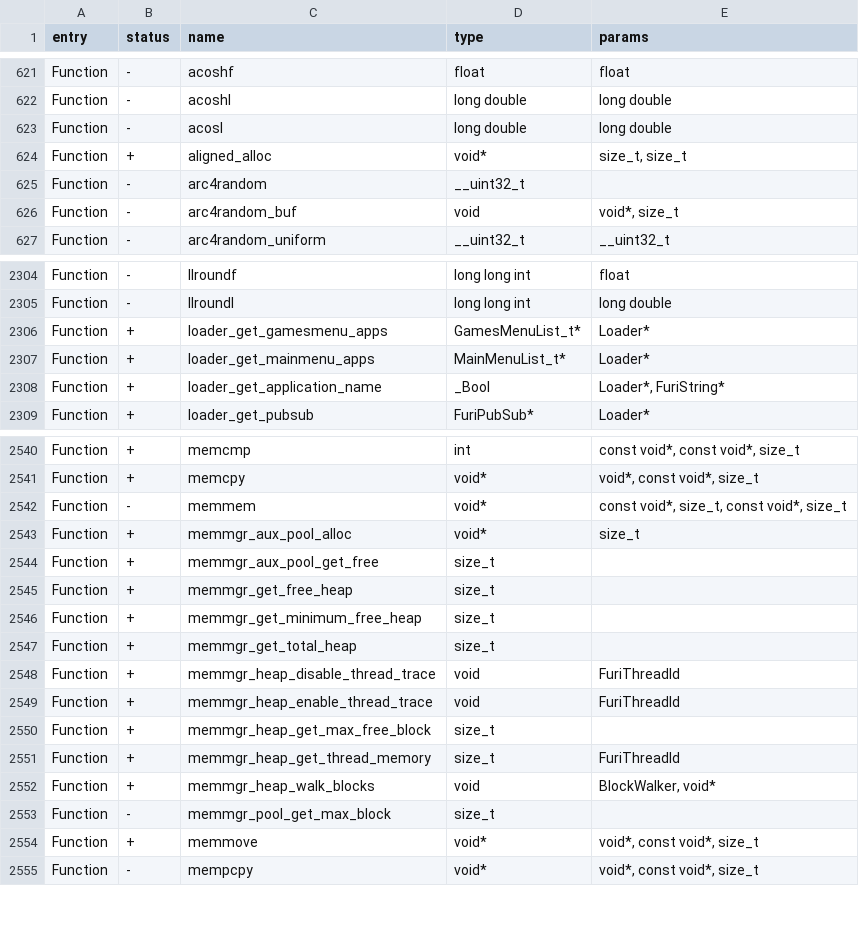
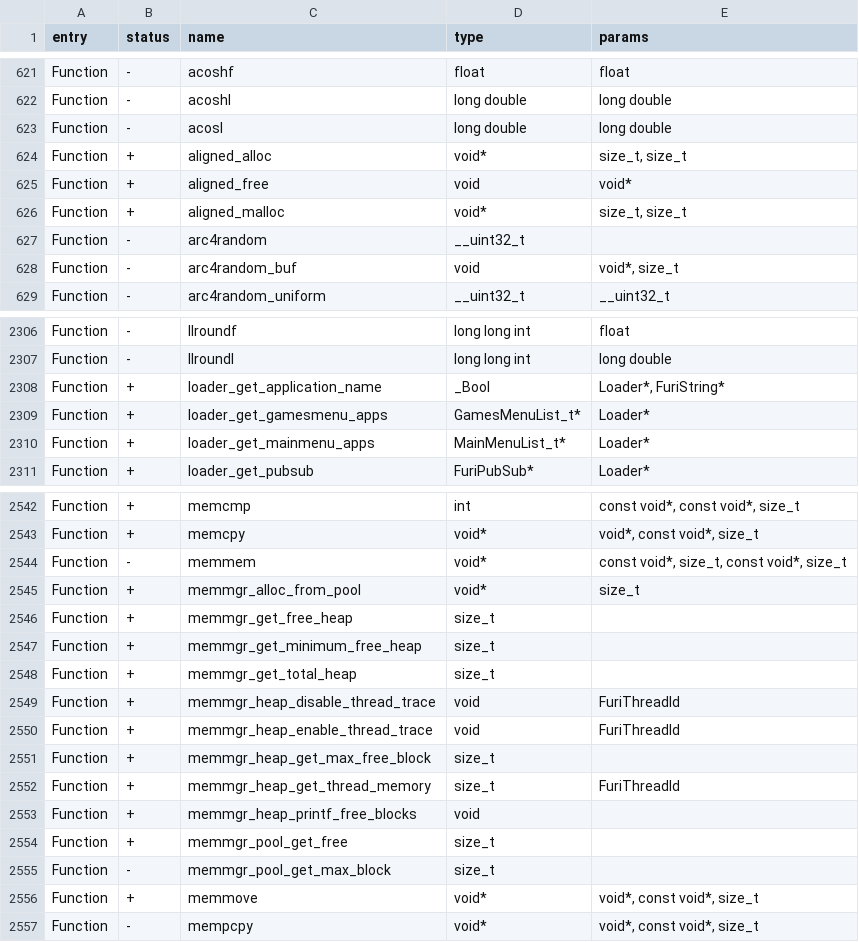
Before and after one commit to xchwarze/flipperzero-firmware-wPlugins, a CSV file: targets/f7/api_symbols.csv, drawn as a sheet; only a part is shown, gaps mark what is left out.

```diff
--- a/targets/f7/api_symbols.csv
+++ b/targets/f7/api_symbols.csv
@@ -624,2 +624,4 @@ Function,-,acosl,long double,long double
 Function,+,aligned_alloc,void*,"size_t, size_t"
+Function,+,aligned_free,void,void*
+Function,+,aligned_malloc,void*,"size_t, size_t"
 Function,-,arc4random,__uint32_t,
@@ -2305,5 +2307,5 @@ Function,-,llroundf,long long int,float
 Function,-,llroundl,long long int,long double
+Function,+,loader_get_application_name,_Bool,"Loader*, FuriString*"
 Function,+,loader_get_gamesmenu_apps,GamesMenuList_t*,Loader*
 Function,+,loader_get_mainmenu_apps,MainMenuList_t*,Loader*
-Function,+,loader_get_application_name,_Bool,"Loader*, FuriString*"
 Function,+,loader_get_pubsub,FuriPubSub*,Loader*
@@ -2542,4 +2544,3 @@ Function,+,memcpy,void*,"void*, const void*, size_t"
 Function,-,memmem,void*,"const void*, size_t, const void*, size_t"
-Function,+,memmgr_aux_pool_alloc,void*,size_t
-Function,+,memmgr_aux_pool_get_free,size_t,
+Function,+,memmgr_alloc_from_pool,void*,size_t
 Function,+,memmgr_get_free_heap,size_t,
@@ -2551,3 +2552,4 @@ Function,+,memmgr_heap_get_max_free_block,size_t,
 Function,+,memmgr_heap_get_thread_memory,size_t,FuriThreadId
-Function,+,memmgr_heap_walk_blocks,void,"BlockWalker, void*"
+Function,+,memmgr_heap_printf_free_blocks,void,
+Function,+,memmgr_pool_get_free,size_t,
 Function,-,memmgr_pool_get_max_block,size_t,
```
Also changed, not shown: 52 other files.
